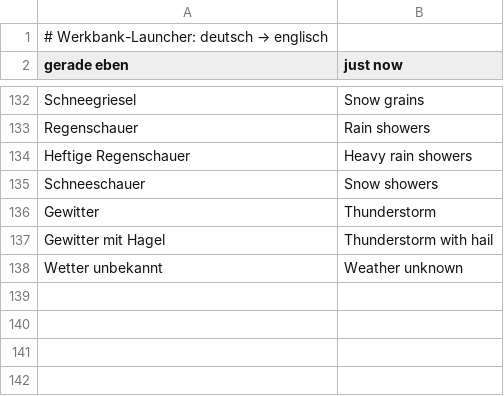
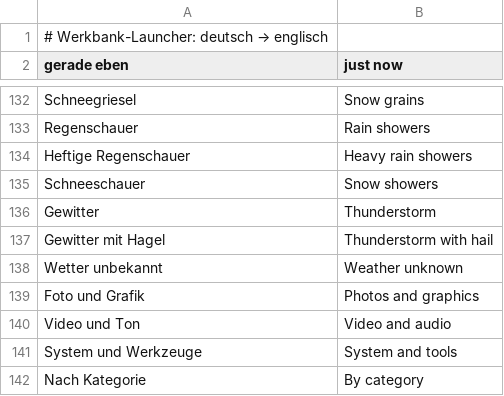
Before and after one commit to 0ldini/werkbank, a TSV file: launcher/src/en.tsv, drawn as a sheet; only a part is shown, gaps mark what is left out; the diff names each change by its address in the sheet, - before the commit and + after, or states it on an @@ line.

```diff
--- a/launcher/src/en.tsv
+++ b/launcher/src/en.tsv
+row 139: Foto und Grafik | Photos and graphics
+row 140: Video und Ton | Video and audio
+row 141: System und Werkzeuge | System and tools
+row 142: Nach Kategorie | By category
```
Also changed, not shown: 3 other files.
